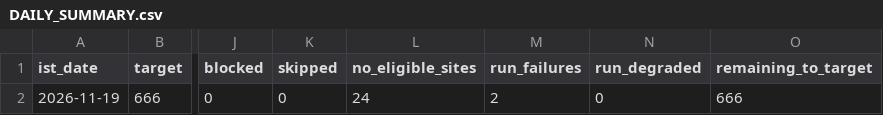
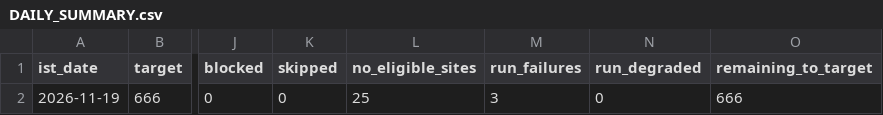
Before and after one commit to shkrelitechnologies-cloud/maya, a CSV file: operations/DAILY_SUMMARY.csv, drawn as a sheet; only a part is shown, gaps mark what is left out; the diff names each change by its address in the sheet, - before the commit and + after, or states it on an @@ line.

```diff
--- a/operations/DAILY_SUMMARY.csv
+++ b/operations/DAILY_SUMMARY.csv
-L2 (no_eligible_sites): 24
+L2 (no_eligible_sites): 25
-M2 (run_failures): 2
+M2 (run_failures): 3
```
Also changed, not shown: operations/OPERATIONS_LEDGER.csv.
